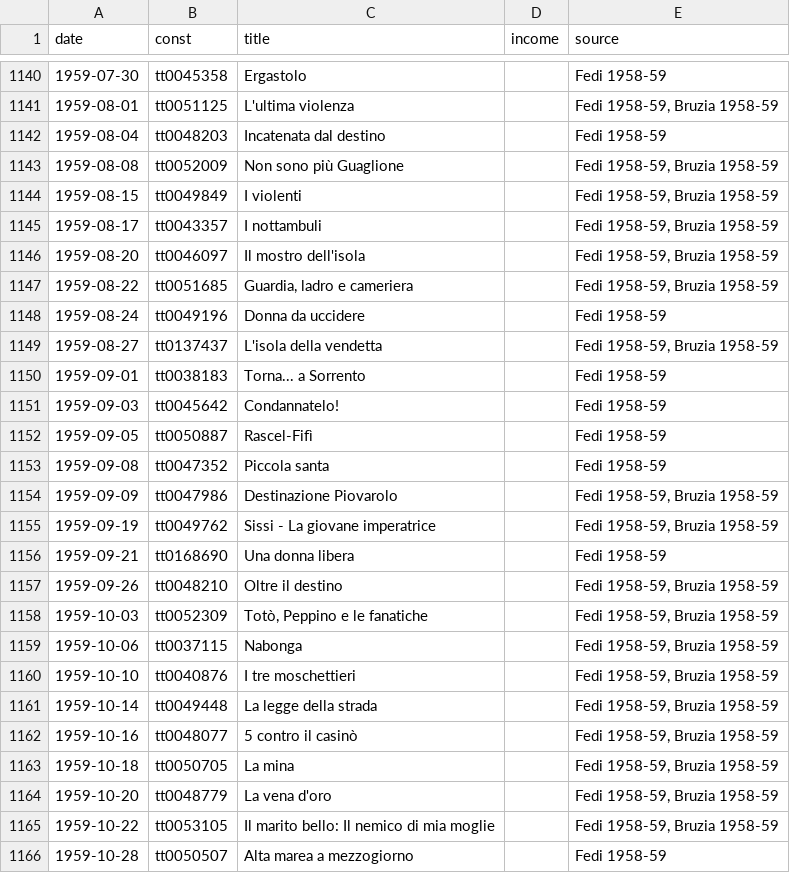
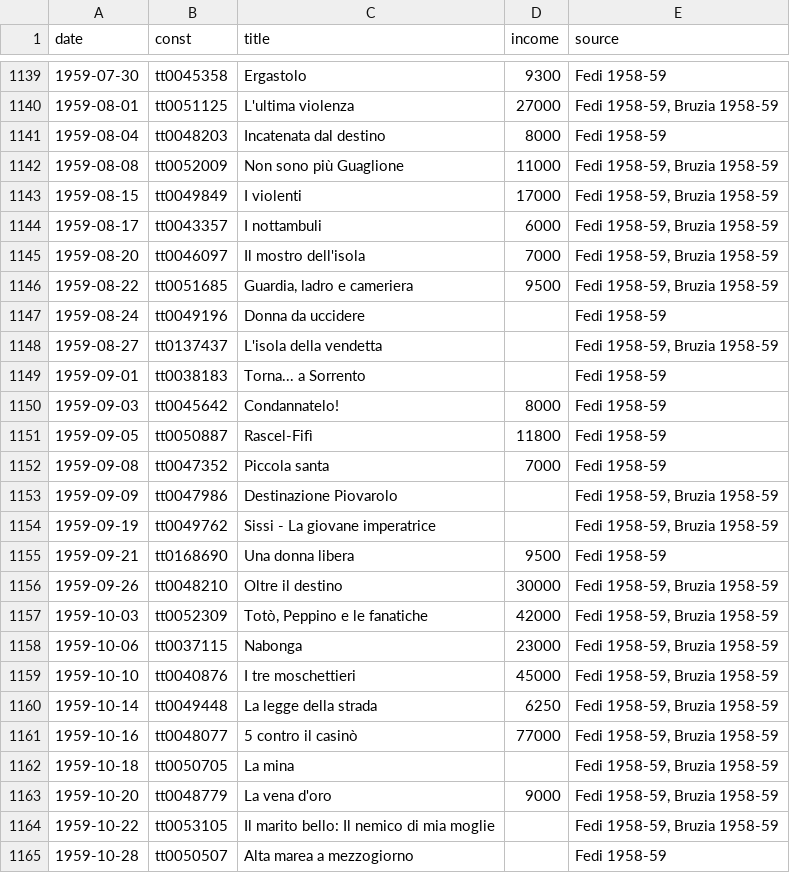
Before and after one commit to whatswrongintown/cinema-teatro-sestito, a CSV file: static/data/programmazione_agende.csv, drawn as a sheet; only a part is shown, gaps mark what is left out; the diff covers the shown part only.

```diff
--- a/static/data/programmazione_agende.csv
+++ b/static/data/programmazione_agende.csv
@@ -1140,9 +1139,9 @@
-1959-07-30,tt0045358,Ergastolo,,Fedi 1958-59
-1959-08-01,tt0051125,L'ultima violenza,,"Fedi 1958-59, Bruzia 1958-59"
-1959-08-04,tt0048203,Incatenata dal destino,,Fedi 1958-59
-1959-08-08,tt0052009,Non sono più Guaglione,,"Fedi 1958-59, Bruzia 1958-59"
-1959-08-15,tt0049849,I violenti,,"Fedi 1958-59, Bruzia 1958-59"
-1959-08-17,tt0043357,I nottambuli,,"Fedi 1958-59, Bruzia 1958-59"
-1959-08-20,tt0046097,Il mostro dell'isola,,"Fedi 1958-59, Bruzia 1958-59"
-1959-08-22,tt0051685,"Guardia, ladro e cameriera",,"Fedi 1958-59, Bruzia 1958-59"
+1959-07-30,tt0045358,Ergastolo,9300,Fedi 1958-59
+1959-08-01,tt0051125,L'ultima violenza,27000,"Fedi 1958-59, Bruzia 1958-59"
+1959-08-04,tt0048203,Incatenata dal destino,8000,Fedi 1958-59
+1959-08-08,tt0052009,Non sono più Guaglione,11000,"Fedi 1958-59, Bruzia 1958-59"
+1959-08-15,tt0049849,I violenti,17000,"Fedi 1958-59, Bruzia 1958-59"
+1959-08-17,tt0043357,I nottambuli,6000,"Fedi 1958-59, Bruzia 1958-59"
+1959-08-20,tt0046097,Il mostro dell'isola,7000,"Fedi 1958-59, Bruzia 1958-59"
+1959-08-22,tt0051685,"Guardia, ladro e cameriera",9500,"Fedi 1958-59, Bruzia 1958-59"
 1959-08-24,tt0049196,Donna da uccidere,,Fedi 1958-59
@@ -1150,16 +1149,16 @@
 1959-09-01,tt0038183,Torna... a Sorrento,,Fedi 1958-59
-1959-09-03,tt0045642,Condannatelo!,,Fedi 1958-59
-1959-09-05,tt0050887,Rascel-Fifì,,Fedi 1958-59
-1959-09-08,tt0047352,Piccola santa,,Fedi 1958-59
+1959-09-03,tt0045642,Condannatelo!,8000,Fedi 1958-59
+1959-09-05,tt0050887,Rascel-Fifì,11800,Fedi 1958-59
+1959-09-08,tt0047352,Piccola santa,7000,Fedi 1958-59
 1959-09-09,tt0047986,Destinazione Piovarolo,,"Fedi 1958-59, Bruzia 1958-59"
 1959-09-19,tt0049762,Sissi - La giovane imperatrice,,"Fedi 1958-59, Bruzia 1958-59"
-1959-09-21,tt0168690,Una donna libera,,Fedi 1958-59
-1959-09-26,tt0048210,Oltre il destino,,"Fedi 1958-59, Bruzia 1958-59"
-1959-10-03,tt0052309,"Totò, Peppino e le fanatiche",,"Fedi 1958-59, Bruzia 1958-59"
-1959-10-06,tt0037115,Nabonga,,"Fedi 1958-59, Bruzia 1958-59"
-1959-10-10,tt0040876,I tre moschettieri,,"Fedi 1958-59, Bruzia 1958-59"
-1959-10-14,tt0049448,La legge della strada,,"Fedi 1958-59, Bruzia 1958-59"
-1959-10-16,tt0048077,5 contro il casinò,,"Fedi 1958-59, Bruzia 1958-59"
+1959-09-21,tt0168690,Una donna libera,9500,Fedi 1958-59
+1959-09-26,tt0048210,Oltre il destino,30000,"Fedi 1958-59, Bruzia 1958-59"
+1959-10-03,tt0052309,"Totò, Peppino e le fanatiche",42000,"Fedi 1958-59, Bruzia 1958-59"
+1959-10-06,tt0037115,Nabonga,23000,"Fedi 1958-59, Bruzia 1958-59"
+1959-10-10,tt0040876,I tre moschettieri,45000,"Fedi 1958-59, Bruzia 1958-59"
+1959-10-14,tt0049448,La legge della strada,6250,"Fedi 1958-59, Bruzia 1958-59"
+1959-10-16,tt0048077,5 contro il casinò,77000,"Fedi 1958-59, Bruzia 1958-59"
 1959-10-18,tt0050705,La mina,,"Fedi 1958-59, Bruzia 1958-59"
-1959-10-20,tt0048779,La vena d'oro,,"Fedi 1958-59, Bruzia 1958-59"
+1959-10-20,tt0048779,La vena d'oro,9000,"Fedi 1958-59, Bruzia 1958-59"
 1959-10-22,tt0053105,Il marito bello: Il nemico di mia moglie,,"Fedi 1958-59, Bruzia 1958-59"
```
Also changed, not shown: 1 removed row and 61 edited cells elsewhere in this file.
